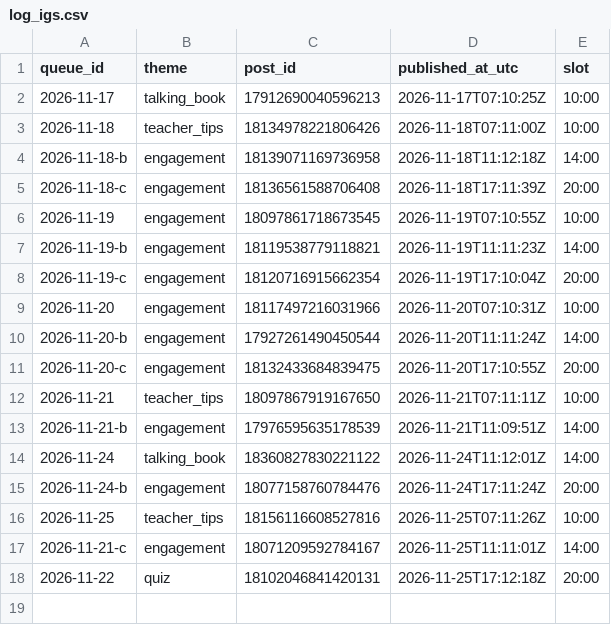
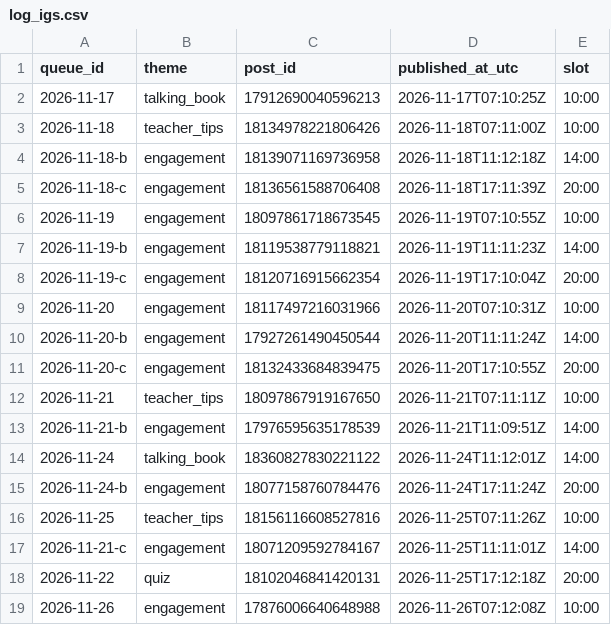
Before and after one commit to zraij/Athar-media-, a CSV file: autopilot/log_igs.csv, drawn as a sheet; the diff names each change by its address in the sheet, - before the commit and + after, or states it on an @@ line.

Commit message:
autopilot: ig story 2026-11-26

```diff
--- a/autopilot/log_igs.csv
+++ b/autopilot/log_igs.csv
+row 19: 2026-11-26 | engagement | 17876006640648988 | 2026-11-26T07:12:08Z | 10:00
```
Also changed, not shown: 2 other files.
